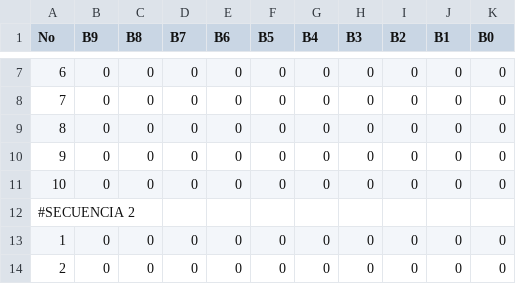
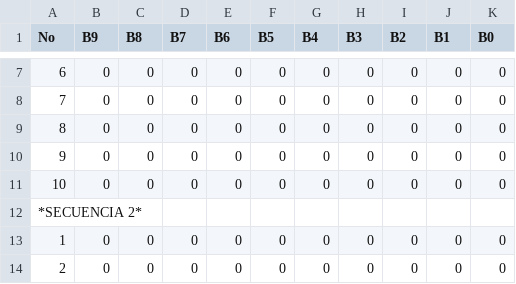
Before and after one commit to juanDjulioS/Activity-on-Embedded-systems, a CSV file: sequences.csv, drawn as a sheet; only a part is shown, gaps mark what is left out.

Commit message:
Update sequences.csv

```diff
--- a/sequences.csv
+++ b/sequences.csv
@@ -11,3 +11,3 @@ No,B9,B8,B7,B6,B5,B4,B3,B2,B1,B0
 10,0,0,0,0,0,0,0,0,0,0
-#SECUENCIA 2,,,,,,,,,,
+*SECUENCIA 2*,,,,,,,,,,
 1,0,0,0,0,0,0,0,0,0,0
```
